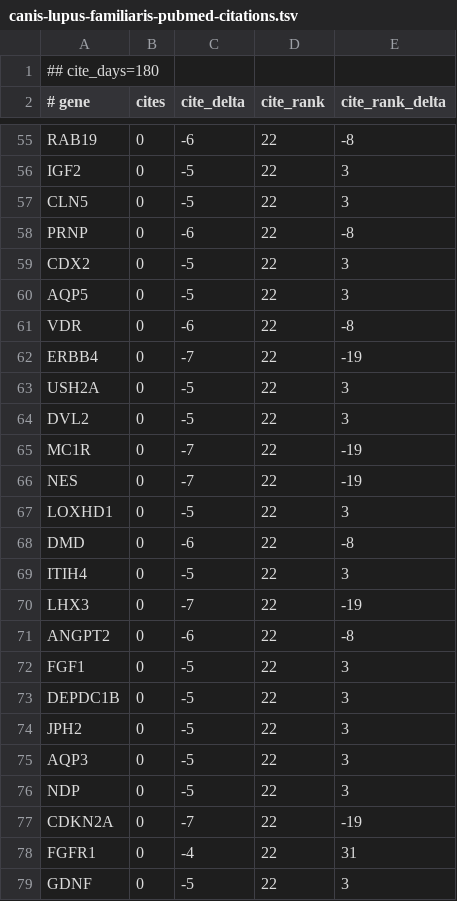
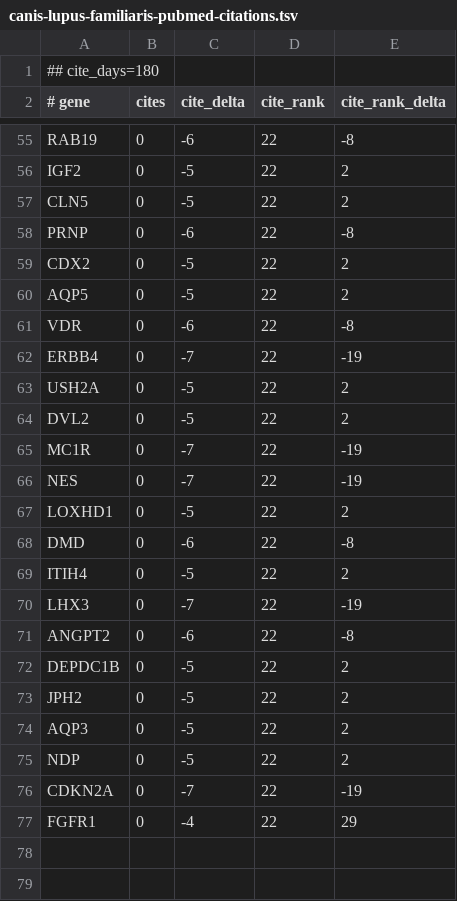
Before and after one commit to broadinstitute/gene-hints, a TSV file: data/canis-lupus-familiaris-pubmed-citations.tsv, drawn as a sheet; only a part is shown, gaps mark what is left out; removed rows and columns are numbered as before the commit, all else as after; the diff covers the shown part only; the diff names each change by its address in the sheet, - before the commit and + after, or states it on an @@ line.

```diff
--- a/data/canis-lupus-familiaris-pubmed-citations.tsv
+++ b/data/canis-lupus-familiaris-pubmed-citations.tsv
-E56:E57 (cite_rank_delta): 3
+E56:E57 (cite_rank_delta): 2
-E59:E60 (cite_rank_delta): 3
+E59:E60 (cite_rank_delta): 2
-E63:E64 (cite_rank_delta): 3
+E63:E64 (cite_rank_delta): 2
-E67 (cite_rank_delta): 3
+E67 (cite_rank_delta): 2
-E69 (cite_rank_delta): 3
+E69 (cite_rank_delta): 2
-row 72: FGF1 | 0 | -5 | 22 | 3
-E72:E75 (cite_rank_delta): 3
+E72:E75 (cite_rank_delta): 2
-E77 (cite_rank_delta): 31
+E77 (cite_rank_delta): 29
-row 79: GDNF | 0 | -5 | 22 | 3
```
Also changed, not shown: 40 edited cells elsewhere in this file, data/homo-sapiens-gene-hints.tsv, data/mus-musculus-pubmed-citations.tsv, 1 other file.
